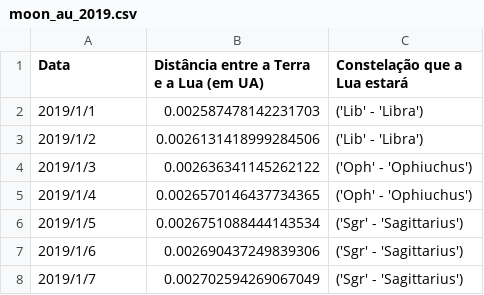
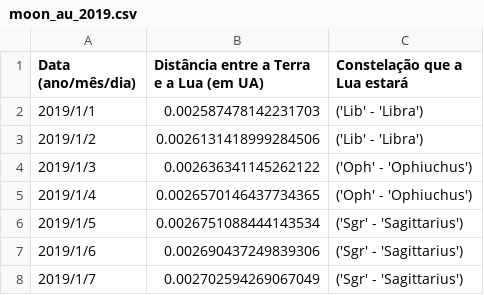
Before and after one commit to HelioGiroto/Eventos_Astronomicos_2019, a CSV file: moon_au_2019.csv, drawn as a sheet; only a part is shown.

Commit message:
Lista diária da distância da Lua à Terra em 2019

```diff
--- a/moon_au_2019.csv
+++ b/moon_au_2019.csv
@@ -1,2 +1,2 @@
-Data,Distância entre a Terra e a Lua (em UA), Constelação que a Lua estará
+Data (ano/mês/dia),Distância entre a Terra e a Lua (em UA), Constelação que a Lua estará
 2019/1/1, 0.002587478142231703, ('Lib' - 'Libra')
```
